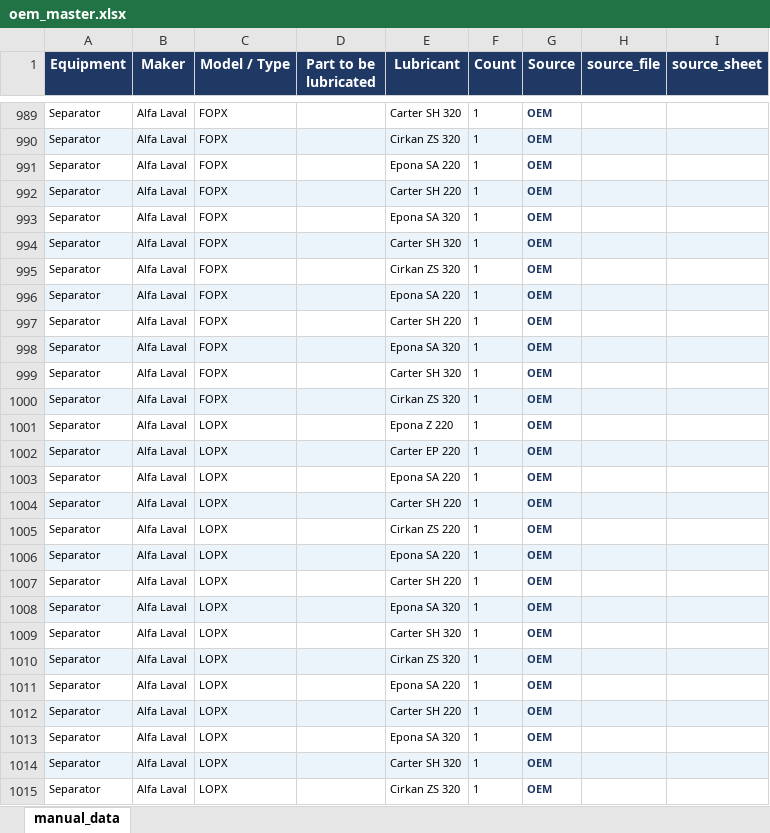
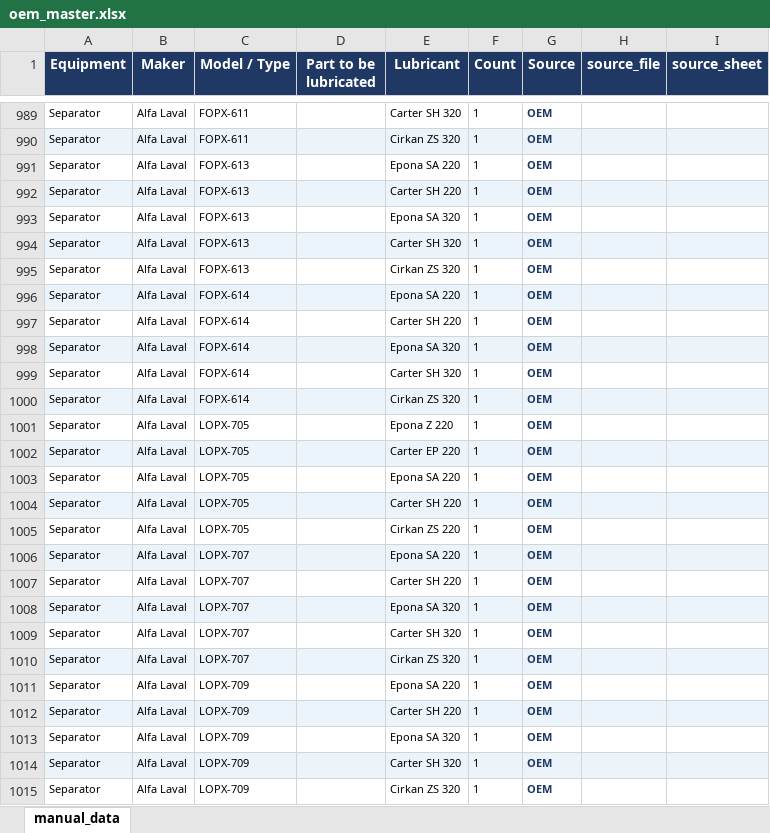
Before and after one commit to 1969Mark/Oil_Recommendation, an Excel workbook: output/oem_master.xlsx, sheet manual_data, drawn as a sheet; only a part is shown, gaps mark what is left out; values as stored, in another font and other column widths than the file's, no borders; the diff covers the shown part only; the diff names each change by its address in the sheet, - before the commit and + after, or states it on an @@ line.

Commit message:
data: update 2026-04-30 11:51

```diff
--- a/output/oem_master.xlsx (sheet manual_data)
+++ b/output/oem_master.xlsx (sheet manual_data)
-C989:C990 (Model / Type): FOPX
+C989:C990 (Model / Type): FOPX-611
-C991:C995 (Model / Type): FOPX
+C991:C995 (Model / Type): FOPX-613
-C996:C1000 (Model / Type): FOPX
+C996:C1000 (Model / Type): FOPX-614
-C1001:C1005 (Model / Type): LOPX
+C1001:C1005 (Model / Type): LOPX-705
-C1006:C1010 (Model / Type): LOPX
+C1006:C1010 (Model / Type): LOPX-707
-C1011:C1015 (Model / Type): LOPX
+C1011:C1015 (Model / Type): LOPX-709
```
Also changed, not shown: 422 edited cells elsewhere in this sheet, 5 other files.
